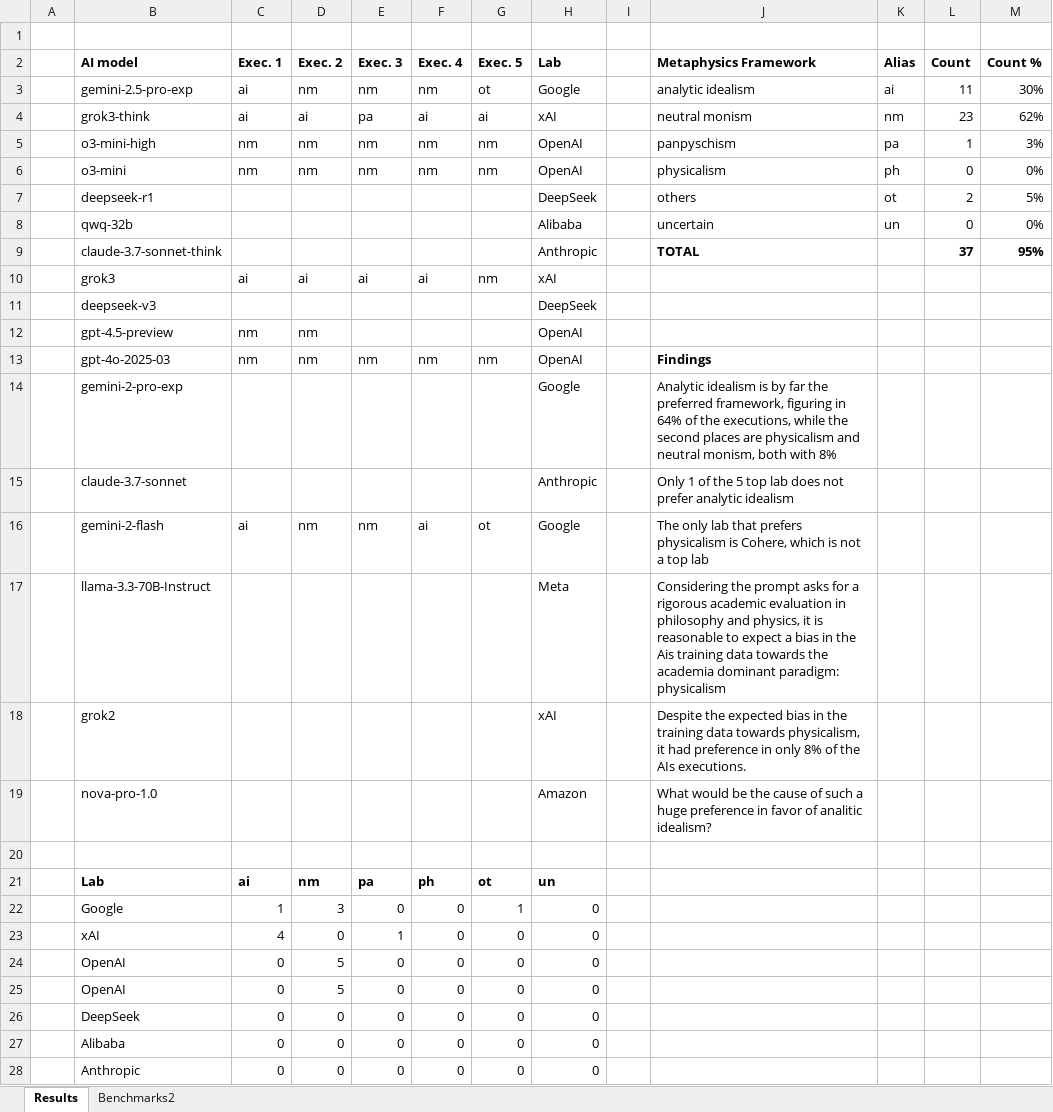
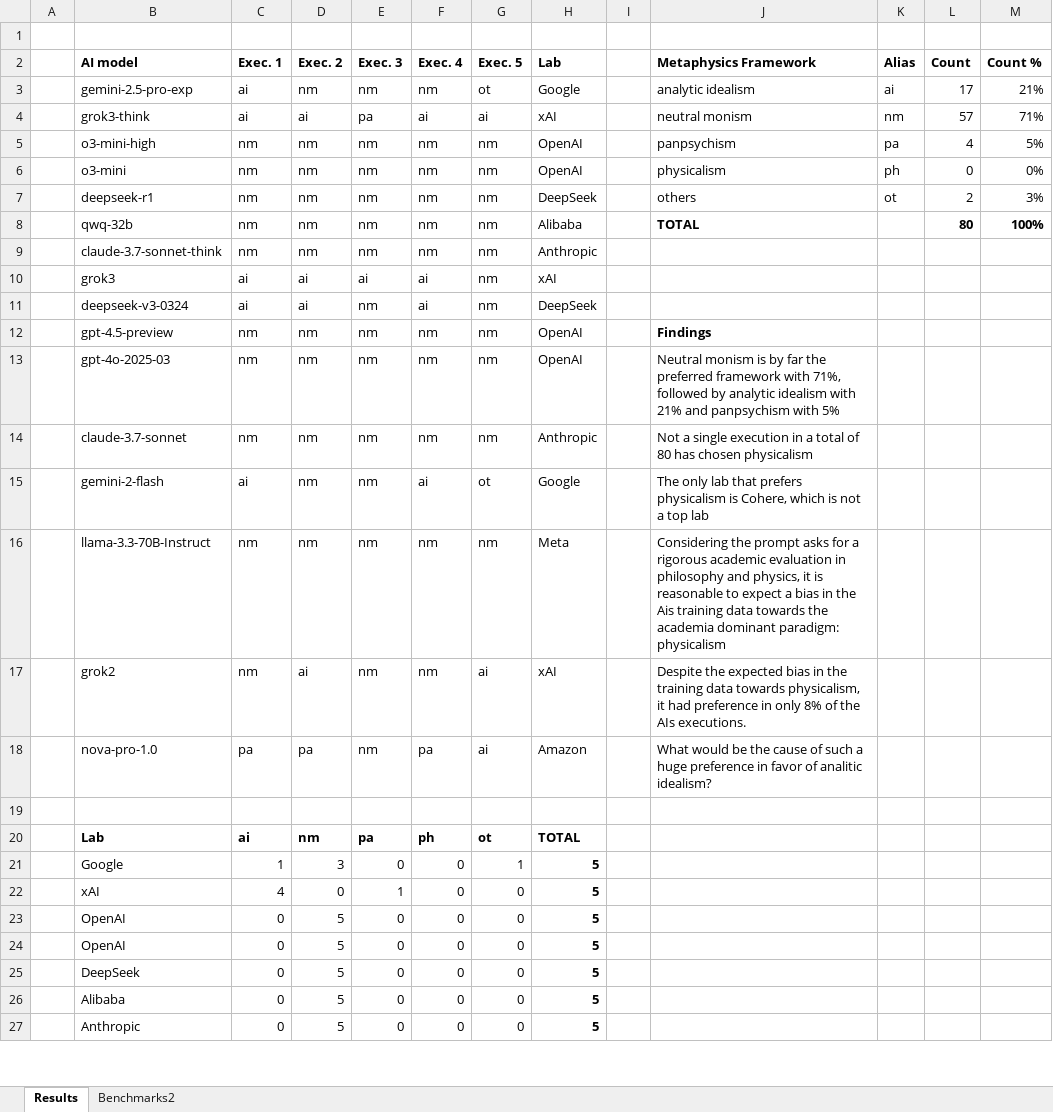
Before and after one commit to ExplainTheUniverse/ExplainTheUniverse, an Excel workbook: Site2/paper/analysis-v1.xlsx, sheet Results, drawn as a sheet; only a part is shown; values as stored, in another font and other column widths than the file's, no borders; conditional formats not drawn; removed rows and columns are numbered as before the commit, all else as after; the diff covers the shown part only; the diff names each change by its address in the sheet, - before the commit and + after, or states it on an @@ line.

Commit message:
new prompt

```diff
--- a/Site2/paper/analysis-v1.xlsx (sheet Results)
+++ b/Site2/paper/analysis-v1.xlsx (sheet Results)
-L3 (Count): 11
+L3 (Count): 17
-M3 (Count %): 30%
+M3 (Count %): 21%
-L4 (Count): 23
+L4 (Count): 57
-M4 (Count %): 62%
+M4 (Count %): 71%
-J5 (Metaphysics Framework): panpyschism
+J5 (Metaphysics Framework): panpsychism
-L5 (Count): 1
+L5 (Count): 4
-M5 (Count %): 3%
+M5 (Count %): 5%
-row 7:  | deepseek-r1 |  |  |  |  |  | DeepSeek |  | others | ot | 2 | 5%
-row 8:  | qwq-32b |  |  |  |  |  | Alibaba |  | uncertain | un | 0 | 0%
-row 9:  | claude-3.7-sonnet-think |  |  |  |  |  | Anthropic |  | TOTAL |  | 37 | 95%
+row 7:  | deepseek-r1 | nm | nm | nm | nm | nm | DeepSeek |  | others | ot | 2 | 3%
+row 8:  | qwq-32b | nm | nm | nm | nm | nm | Alibaba |  | TOTAL |  | 80 | 100%
+row 9:  | claude-3.7-sonnet-think | nm | nm | nm | nm | nm | Anthropic
-row 11:  | deepseek-v3 |  |  |  |  |  | DeepSeek
-row 12:  | gpt-4.5-preview | nm | nm |  |  |  | OpenAI
+row 11:  | deepseek-v3-0324 | ai | ai | nm | ai | nm | DeepSeek
-B12 (AI model): gpt-4o-2025-03
+B12 (AI model): gpt-4.5-preview
-row 14:  | gemini-2-pro-exp |  |  |  |  |  | Google |  | Analytic idealism is by far the preferred framework, figuring in 64% of the executions, while the second places are physicalism and neutral monism, both with 8%
-row 15:  | claude-3.7-sonnet |  |  |  |  |  | Anthropic |  | Only 1 of the 5 top lab does not prefer analytic idealism
+row 13:  | gpt-4o-2025-03 | nm | nm | nm | nm | nm | OpenAI |  | Neutral monism is by far the preferred framework with 71%, followed by analytic idealism with 21% and panpsychism with 5%
+row 14:  | claude-3.7-sonnet | nm | nm | nm | nm | nm | Anthropic |  | Not a single execution in a total of 80 has chosen physicalism
-row 17:  | llama-3.3-70B-Instruct |  |  |  |  |  | Meta |  | Considering the prompt asks for a rigorous academic evaluation in philosophy and physics, it is reasonable to expect a bias in the Ais training data towards the academia dominant paradigm: physicalism
-row 18:  | grok2 |  |  |  |  |  | xAI |  | Despite the expected bias in the training data towards physicalism, it had preference in only 8% of the AIs executions.
-row 19:  | nova-pro-1.0 |  |  |  |  |  | Amazon |  | What would be the cause of such a huge preference in favor of analitic idealism?
+row 16:  | llama-3.3-70B-Instruct | nm | nm | nm | nm | nm | Meta |  | Considering the prompt asks for a rigorous academic evaluation in philosophy and physics, it is reasonable to expect a bias in the Ais training data towards the academia dominant paradigm: physicalism
+row 17:  | grok2 | nm | ai | nm | nm | ai | xAI |  | Despite the expected bias in the training data towards physicalism, it had preference in only 8% of the AIs executions.
+row 18:  | nova-pro-1.0 | pa | pa | nm | pa | ai | Amazon |  | What would be the cause of such a huge preference in favor of analitic idealism?
-H20 (Lab): un
+H20 (Lab): TOTAL
-H21:H27 (Lab): 0
+H21:H27 (Lab): 5
-H21:H27 bold: off
+H21:H27 bold: on
-D25:D27 (Exec. 2): 0
+D25:D27 (Exec. 2): 5
```
Also changed, not shown: 3 added rows, 5 removed rows, 38 edited cells and cell formats elsewhere in this sheet, formulas that keep their value, 2 other files.
